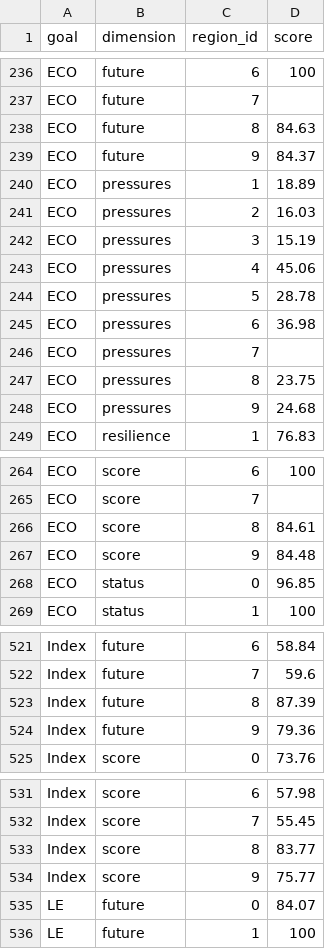
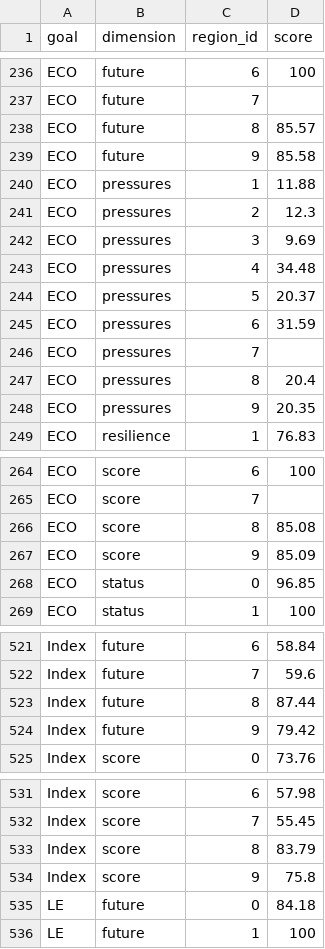
Before and after one commit to katrinleinweber/arc, a CSV file: circle2016/scores.csv, drawn as a sheet; only a part is shown, gaps mark what is left out; the diff covers the shown part only.

Commit message:
run calculate scores

```diff
--- a/circle2016/scores.csv
+++ b/circle2016/scores.csv
@@ -237,13 +237,13 @@
 "ECO","future",7,
-"ECO","future",8,84.63
-"ECO","future",9,84.37
-"ECO","pressures",1,18.89
-"ECO","pressures",2,16.03
-"ECO","pressures",3,15.19
-"ECO","pressures",4,45.06
-"ECO","pressures",5,28.78
-"ECO","pressures",6,36.98
+"ECO","future",8,85.57
+"ECO","future",9,85.58
+"ECO","pressures",1,11.88
+"ECO","pressures",2,12.3
+"ECO","pressures",3,9.69
+"ECO","pressures",4,34.48
+"ECO","pressures",5,20.37
+"ECO","pressures",6,31.59
 "ECO","pressures",7,
-"ECO","pressures",8,23.75
-"ECO","pressures",9,24.68
+"ECO","pressures",8,20.4
+"ECO","pressures",9,20.35
 "ECO","resilience",1,76.83
@@ -265,4 +265,4 @@
 "ECO","score",7,
-"ECO","score",8,84.61
-"ECO","score",9,84.48
+"ECO","score",8,85.08
+"ECO","score",9,85.09
 "ECO","status",0,96.85
@@ -522,4 +522,4 @@
 "Index","future",7,59.6
-"Index","future",8,87.39
-"Index","future",9,79.36
+"Index","future",8,87.44
+"Index","future",9,79.42
 "Index","score",0,73.76
@@ -532,5 +532,5 @@
 "Index","score",7,55.45
-"Index","score",8,83.77
-"Index","score",9,75.77
-"LE","future",0,84.07
+"Index","score",8,83.79
+"Index","score",9,75.8
+"LE","future",0,84.18
 "LE","future",1,100
```
Also changed, not shown: 9 edited cells elsewhere in this file.
